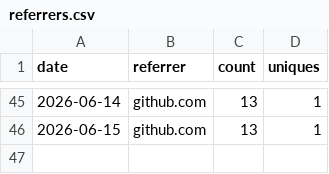
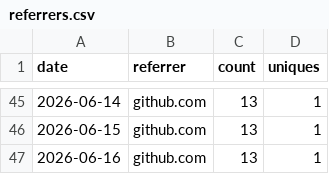
Before and after one commit to rojaslen/AISF-WEB, a CSV file: traffic/referrers.csv, drawn as a sheet; only a part is shown, gaps mark what is left out; the diff names each change by its address in the sheet, - before the commit and + after, or states it on an @@ line.

```diff
--- a/traffic/referrers.csv
+++ b/traffic/referrers.csv
+row 47: 2026-06-16 | github.com | 13 | 1
```
Also changed, not shown: traffic/clones.csv, traffic/paths.csv, 1 other file.
